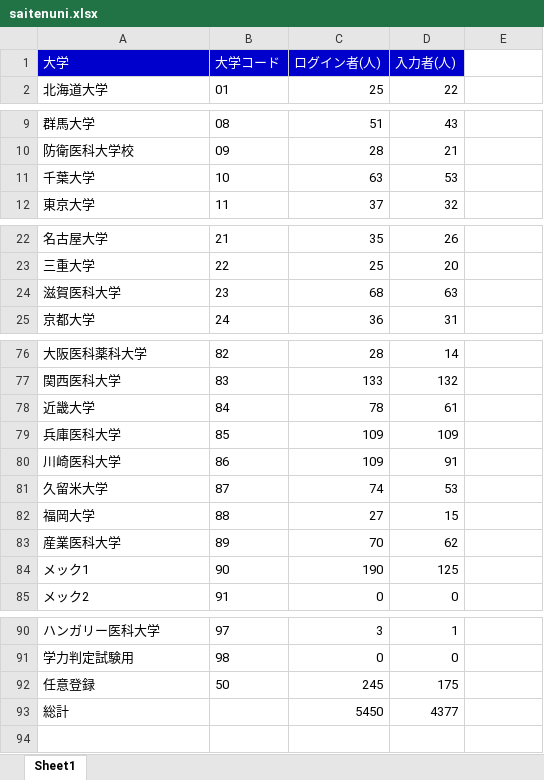
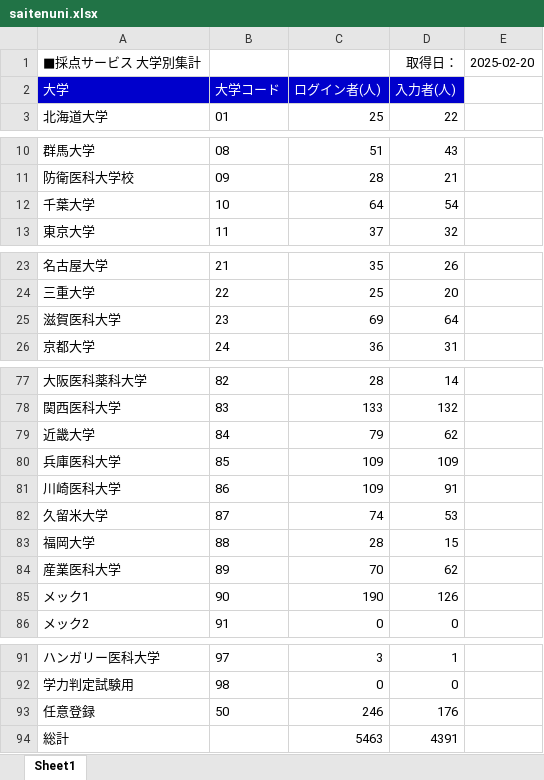
Before and after one commit to shinjimec/saiten_app, an Excel workbook: saitenuni.xlsx, sheet Sheet1, drawn as a sheet; only a part is shown, gaps mark what is left out; values as stored, in another font and other column widths than the file's, no borders; addresses are those after the commit; the diff covers the shown part only; the diff names each change by its address in the sheet, - before the commit and + after, or states it on an @@ line.

```diff
--- a/saitenuni.xlsx (sheet Sheet1)
+++ b/saitenuni.xlsx (sheet Sheet1)
+row 1: ■採点サービス 大学別集計 |  |  | 取得日： | 2025-02-20
-C12: 63
+C12: 64
-D12: 53
+D12: 54
-C25: 68
+C25: 69
-D25: 63
+D25: 64
-C79: 78
+C79: 79
-D79: 61
+D79: 62
-C83: 27
+C83: 28
-D85: 125
+D85: 126
-C93: 245
+C93: 246
-D93: 175
+D93: 176
-C94: 5450
+C94: 5463
-D94: 4377
+D94: 4391
```
Also changed, not shown: 17 edited cells elsewhere in this sheet, 1 other file.
